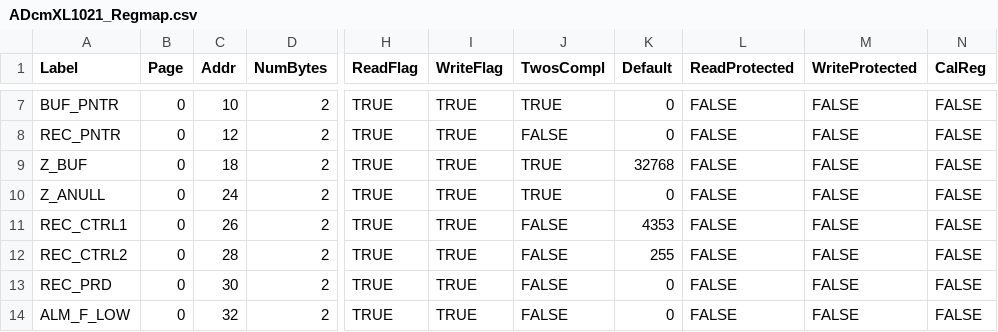
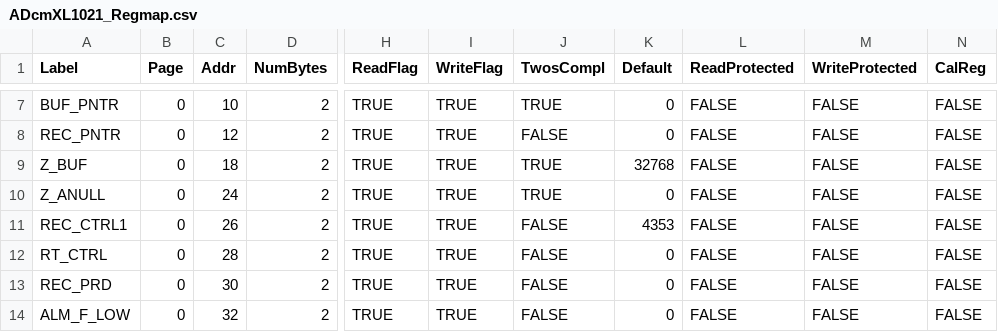
Before and after one commit to analogdevicesinc/iSensor-FX3-Eval, a CSV file: src/RegMaps/ADcmXL1021_Regmap.csv, drawn as a sheet; only a part is shown, gaps mark what is left out; the diff names each change by its address in the sheet, - before the commit and + after, or states it on an @@ line.

Commit message:
Updated adcmxl register maps to rename REC_CTRL2 to RT_CTRL to match the datasheet

```diff
--- a/src/RegMaps/ADcmXL1021_Regmap.csv
+++ b/src/RegMaps/ADcmXL1021_Regmap.csv
-A12 (Label): REC_CTRL2
+A12 (Label): RT_CTRL
-K12 (Default): 255
+K12 (Default): 0
```
Also changed, not shown: src/RegMaps/ADcmXLx021_Regmap.csv.
